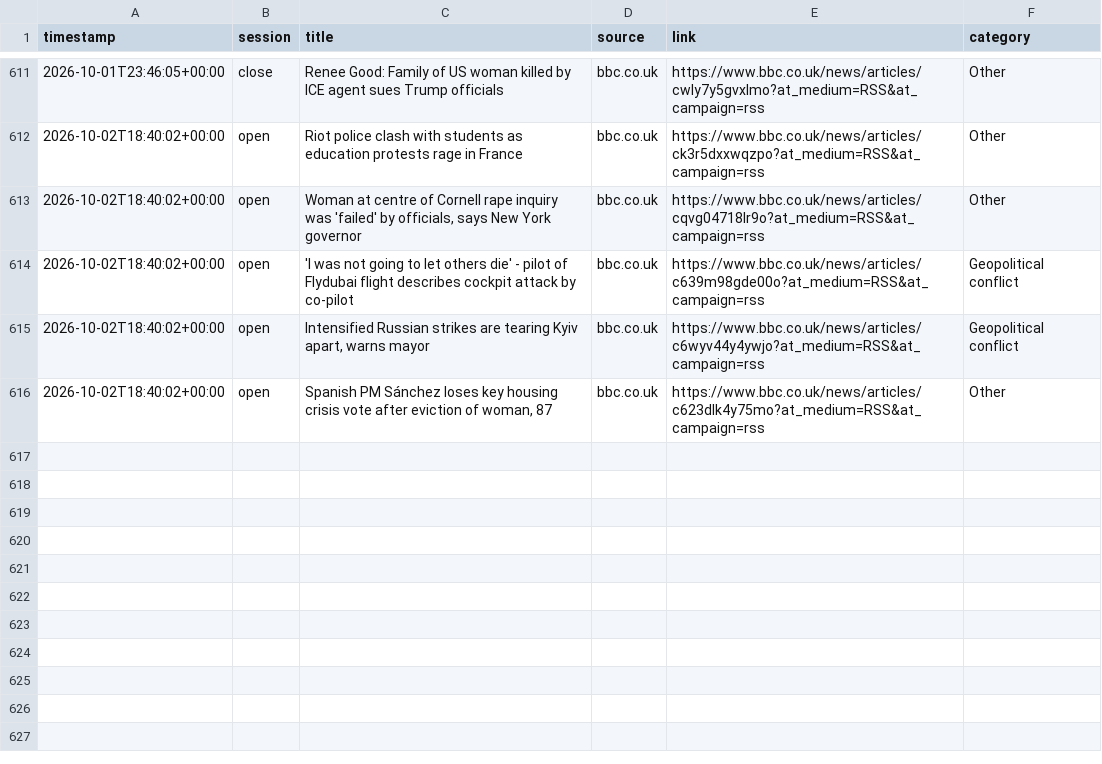
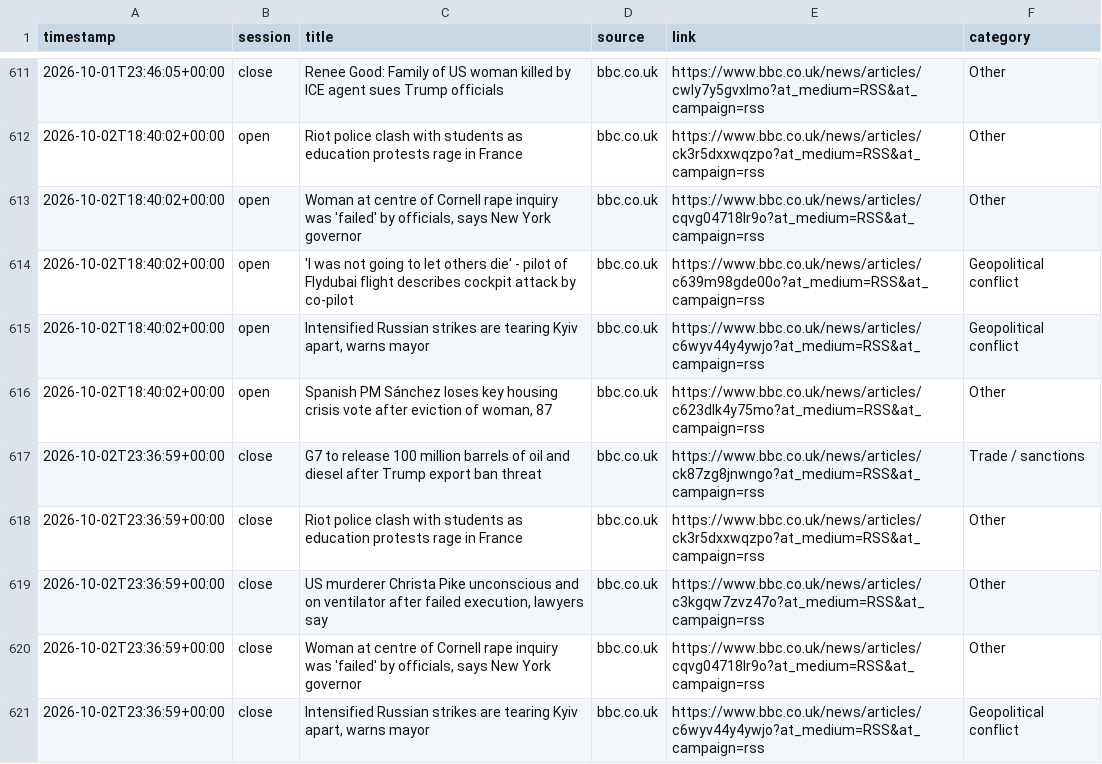
Before and after one commit to ericustayev-dot/Thecolorgreen, a CSV file: world_news_log.csv, drawn as a sheet; only a part is shown, gaps mark what is left out; the diff names each change by its address in the sheet, - before the commit and + after, or states it on an @@ line.

```diff
--- a/world_news_log.csv
+++ b/world_news_log.csv
+row 617: 2026-10-02T23:36:59+00:00 | close | G7 to release 100 million barrels of oil and diesel after Trump export ban threat | bbc.co.uk | https://www.bbc.co.uk/news/articles/ck87zg8jnwngo?at_medium=RSS&at_campaign=rss | Trade / sanctions
+row 618: 2026-10-02T23:36:59+00:00 | close | Riot police clash with students as education protests rage in France | bbc.co.uk | https://www.bbc.co.uk/news/articles/ck3r5dxxwqzpo?at_medium=RSS&at_campaign=rss | Other
+row 619: 2026-10-02T23:36:59+00:00 | close | US murderer Christa Pike unconscious and on ventilator after failed execution, lawyers say | bbc.co.uk | https://www.bbc.co.uk/news/articles/c3kgqw7zvz47o?at_medium=RSS&at_campaign=rss | Other
+row 620: 2026-10-02T23:36:59+00:00 | close | Woman at centre of Cornell rape inquiry was 'failed' by officials, says New York governor | bbc.co.uk | https://www.bbc.co.uk/news/articles/cqvg04718lr9o?at_medium=RSS&at_campaign=rss | Other
+row 621: 2026-10-02T23:36:59+00:00 | close | Intensified Russian strikes are tearing Kyiv apart, warns mayor | bbc.co.uk | https://www.bbc.co.uk/news/articles/c6wyv44y4ywjo?at_medium=RSS&at_campaign=rss | Geopolitical conflict
```
Also changed, not shown: commodities_history.csv, history.csv.
